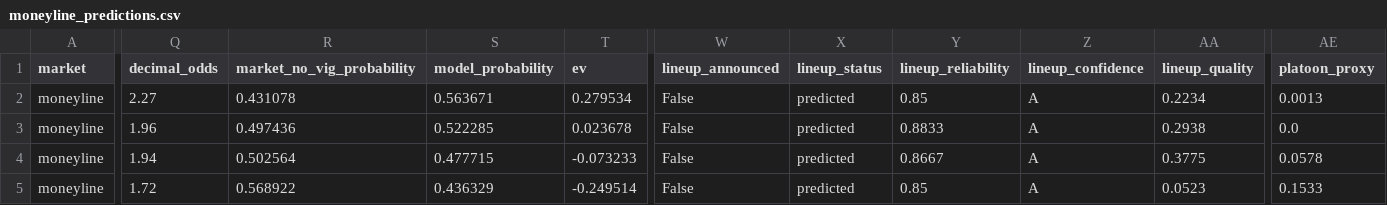
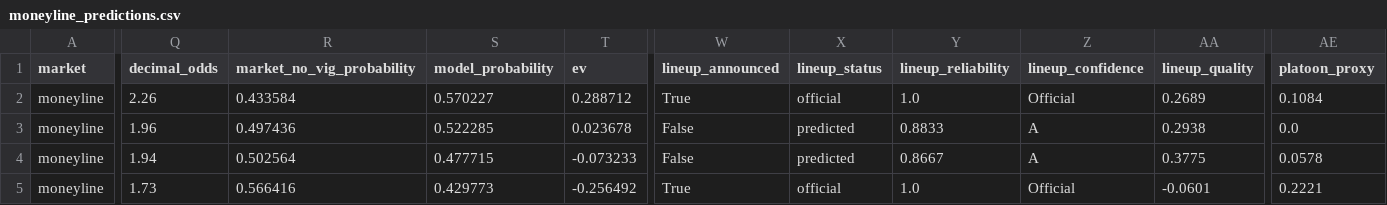
Before and after one commit to kouheiarai/mlb-ai-predictor, a CSV file: data/moneyline_predictions.csv, drawn as a sheet; only a part is shown, gaps mark what is left out; the diff covers the shown part only; the diff names each change by its address in the sheet, - before the commit and + after, or states it on an @@ line.

```diff
--- a/data/moneyline_predictions.csv
+++ b/data/moneyline_predictions.csv
-Q2 (decimal_odds): 2.27
+Q2 (decimal_odds): 2.26
-R2 (market_no_vig_probability): 0.431078
+R2 (market_no_vig_probability): 0.433584
-S2 (model_probability): 0.563671
+S2 (model_probability): 0.570227
-T2 (ev): 0.279534
+T2 (ev): 0.288712
-W2 (lineup_announced): False
+W2 (lineup_announced): True
-X2 (lineup_status): predicted
+X2 (lineup_status): official
-Y2 (lineup_reliability): 0.85
+Y2 (lineup_reliability): 1.0
-Z2 (lineup_confidence): A
+Z2 (lineup_confidence): Official
-AA2 (lineup_quality): 0.2234
+AA2 (lineup_quality): 0.2689
-AE2 (platoon_proxy): 0.0013
+AE2 (platoon_proxy): 0.1084
-Q5 (decimal_odds): 1.72
+Q5 (decimal_odds): 1.73
-R5 (market_no_vig_probability): 0.568922
+R5 (market_no_vig_probability): 0.566416
-S5 (model_probability): 0.436329
+S5 (model_probability): 0.429773
-T5 (ev): -0.249514
+T5 (ev): -0.256492
-W5 (lineup_announced): False
+W5 (lineup_announced): True
-X5 (lineup_status): predicted
+X5 (lineup_status): official
-Y5 (lineup_reliability): 0.85
+Y5 (lineup_reliability): 1.0
-Z5 (lineup_confidence): A
+Z5 (lineup_confidence): Official
-AA5 (lineup_quality): 0.0523
+AA5 (lineup_quality): -0.0601
-AE5 (platoon_proxy): 0.1533
+AE5 (platoon_proxy): 0.2221
```
Also changed, not shown: 15 edited cells elsewhere in this file, data/predictions.csv, docs/moneyline_predictions.csv, 57 other files.
